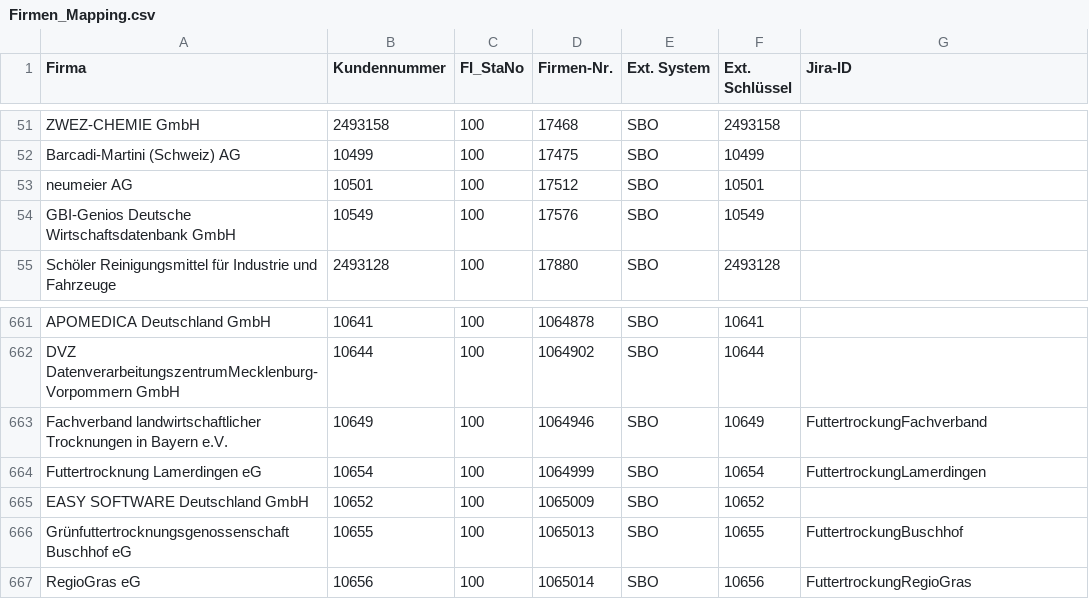
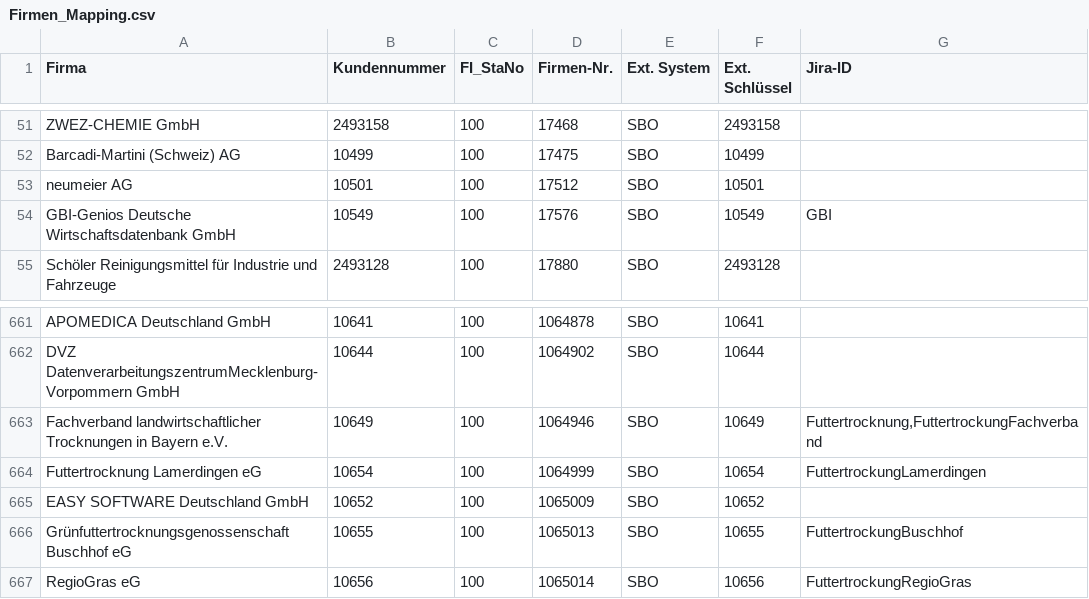
Before and after one commit to AlcoLix/Schnittstellen, a CSV file: Firmen_Mapping.csv, drawn as a sheet; only a part is shown, gaps mark what is left out.

Commit message:
FirmenMapping Aktualisiert

```diff
--- a/Firmen_Mapping.csv
+++ b/Firmen_Mapping.csv
@@ -53,3 +53,3 @@ Barcadi-Martini (Schweiz) AG;10499;100;17475;SBO;10499;
 neumeier AG;10501;100;17512;SBO;10501;
-GBI-Genios Deutsche Wirtschaftsdatenbank GmbH;10549;100;17576;SBO;10549;
+GBI-Genios Deutsche Wirtschaftsdatenbank GmbH;10549;100;17576;SBO;10549;GBI
 Schöler Reinigungsmittel für Industrie und Fahrzeuge;2493128;100;17880;SBO;2493128;
@@ -662,3 +662,3 @@ APOMEDICA Deutschland GmbH;10641;100;1064878;SBO;10641;
 DVZ DatenverarbeitungszentrumMecklenburg-Vorpommern GmbH;10644;100;1064902;SBO;10644;
-Fachverband landwirtschaftlicher Trocknungen in Bayern e.V.;10649;100;1064946;SBO;10649;FuttertrockungFachverband
+Fachverband landwirtschaftlicher Trocknungen in Bayern e.V.;10649;100;1064946;SBO;10649;Futtertrocknung,FuttertrockungFachverband
 Futtertrocknung Lamerdingen eG;10654;100;1064999;SBO;10654;FuttertrockungLamerdingen
```
